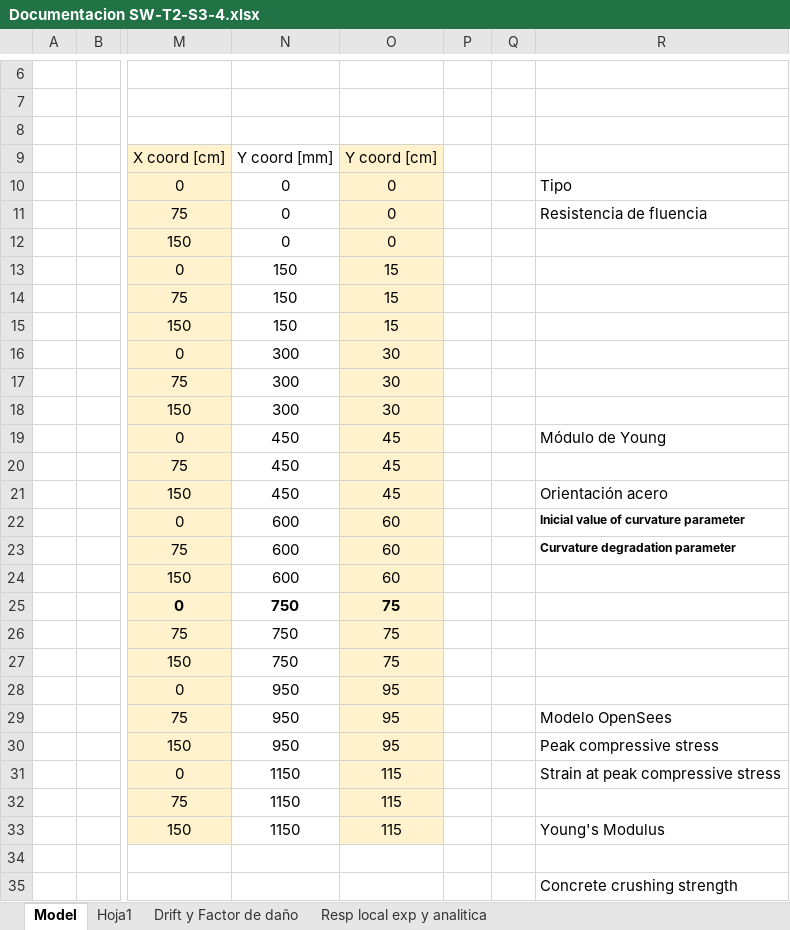
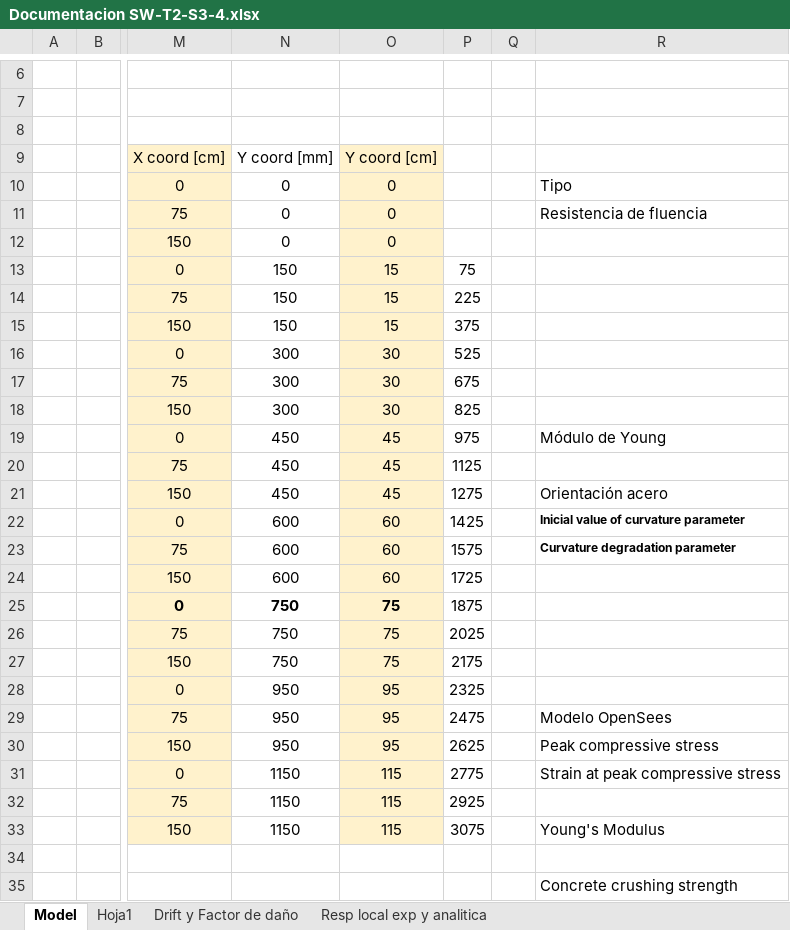
Before and after one commit to MaJoseNG/Ejemplos, an Excel workbook: Validacion/SW-T2-S3-4/Documentation/Documentacion SW-T2-S3-4.xlsx, sheet Model, drawn as a sheet; only a part is shown, gaps mark what is left out; values as stored, in another font and other column widths than the file's, no borders; charts and pictures not drawn; the diff names each change by its address in the sheet, - before the commit and + after, or states it on an @@ line.

```diff
--- a/Validacion/SW-T2-S3-4/Documentation/Documentacion SW-T2-S3-4.xlsx (sheet Model)
+++ b/Validacion/SW-T2-S3-4/Documentation/Documentacion SW-T2-S3-4.xlsx (sheet Model)
-P13: (empty)
+P13: 75
-P14: (empty)
+P14: 225
-P15: (empty)
+P15: 375
-P16: (empty)
+P16: 525
-P17: (empty)
+P17: 675
-P18: (empty)
+P18: 825
-P19: (empty)
+P19: 975
-P20: (empty)
+P20: 1125
-P21: (empty)
+P21: 1275
-P22: (empty)
+P22: 1425
-P23: (empty)
+P23: 1575
-P24: (empty)
+P24: 1725
-P25: (empty)
+P25: 1875
-P26: (empty)
+P26: 2025
-P27: (empty)
+P27: 2175
-P28: (empty)
+P28: 2325
-P29: (empty)
+P29: 2475
-P30: (empty)
+P30: 2625
-P31: (empty)
+P31: 2775
-P32: (empty)
+P32: 2925
-P33: (empty)
+P33: 3075
```
Also changed, not shown: sheet Resp local exp y analitica, charts or pictures, 2 other files.
